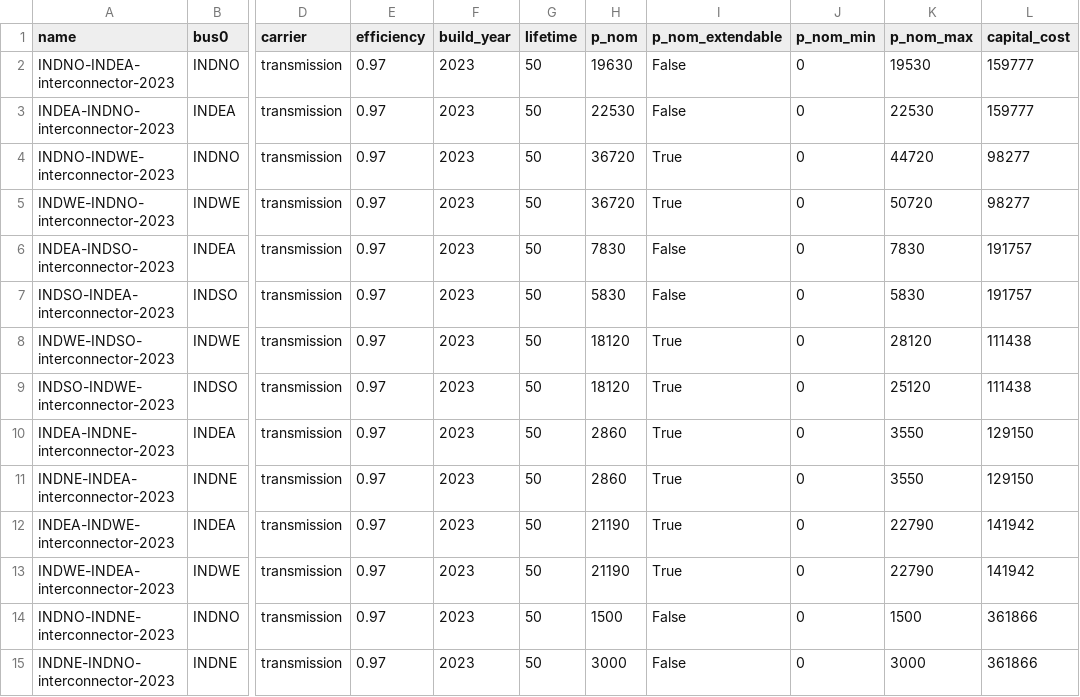
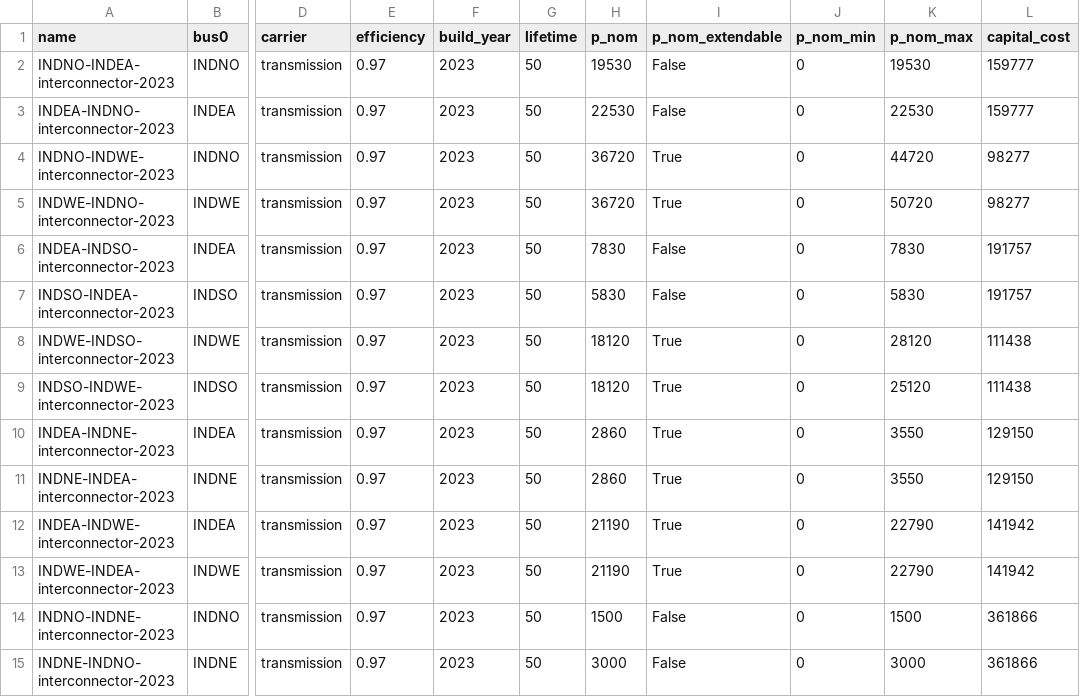
Before and after one commit to transition-zero/tza-pypsa, a CSV file: stock_models/India/links.csv, drawn as a sheet; only a part is shown, gaps mark what is left out; the diff names each change by its address in the sheet, - before the commit and + after, or states it on an @@ line.

Commit message:
fixed typo in links

```diff
--- a/stock_models/India/links.csv
+++ b/stock_models/India/links.csv
-H2 (p_nom): 19630
+H2 (p_nom): 19530
```
